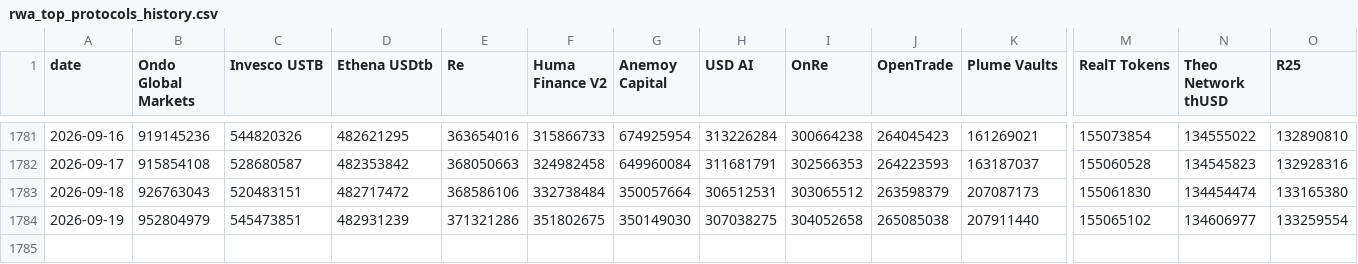
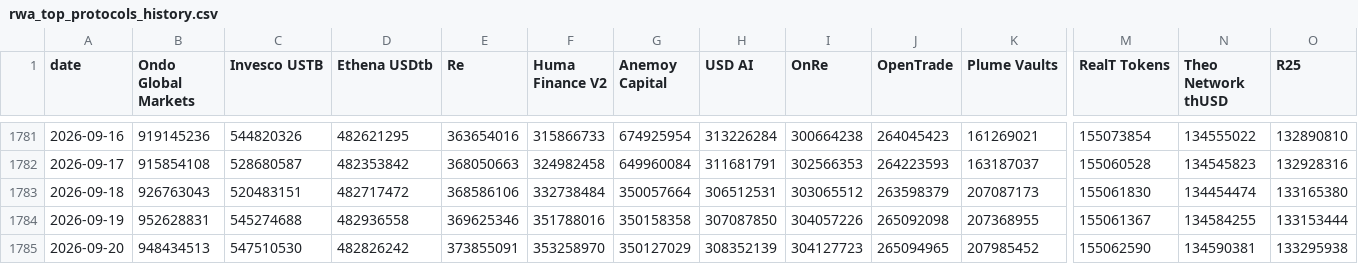
Before and after one commit to kittycapital/rwa-dashboard, a CSV file: data/rwa_top_protocols_history.csv, drawn as a sheet; only a part is shown, gaps mark what is left out; rows hold the shown columns only; the diff covers the shown part only; the diff names each change by its address in the sheet, - before the commit and + after, or states it on an @@ line.

```diff
--- a/data/rwa_top_protocols_history.csv
+++ b/data/rwa_top_protocols_history.csv
-B1784 (Ondo Global Markets): 952804979
+B1784 (Ondo Global Markets): 952628831
-C1784 (Invesco USTB): 545473851
+C1784 (Invesco USTB): 545274688
-D1784 (Ethena USDtb): 482931239
+D1784 (Ethena USDtb): 482936558
-E1784 (Re): 371321286
+E1784 (Re): 369625346
-F1784 (Huma Finance V2): 351802675
+F1784 (Huma Finance V2): 351788016
-G1784 (Anemoy Capital): 350149030
+G1784 (Anemoy Capital): 350158358
-H1784 (USD AI): 307038275
+H1784 (USD AI): 307087850
-I1784 (OnRe): 304052658
+I1784 (OnRe): 304057226
-J1784 (OpenTrade): 265085038
+J1784 (OpenTrade): 265092098
-K1784 (Plume Vaults): 207911440
+K1784 (Plume Vaults): 207368955
-M1784 (RealT Tokens): 155065102
+M1784 (RealT Tokens): 155061367
-N1784 (Theo Network thUSD): 134606977
+N1784 (Theo Network thUSD): 134584255
-O1784 (R25): 133259554
+O1784 (R25): 133153444
+row 1785: 2026-09-20 | 948434513 | 547510530 | 482826242 | 373855091 | 353258970 | 350127029 | 308352139 | 304127723 | 265094965 | 207985452 | 155062590 | 134590381 | 133295938
```
Also changed, not shown: 1 edited cell elsewhere in this file, data/rwa_category_history.csv, data/rwa_chains.csv, 3 other files.
